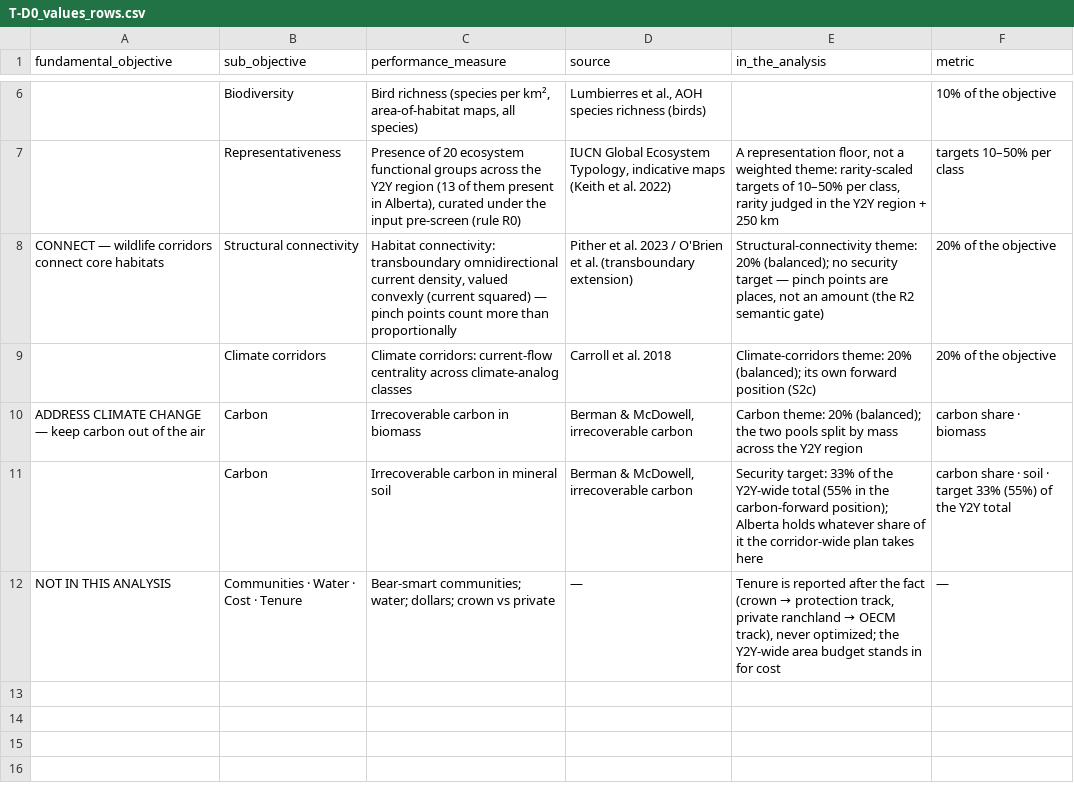
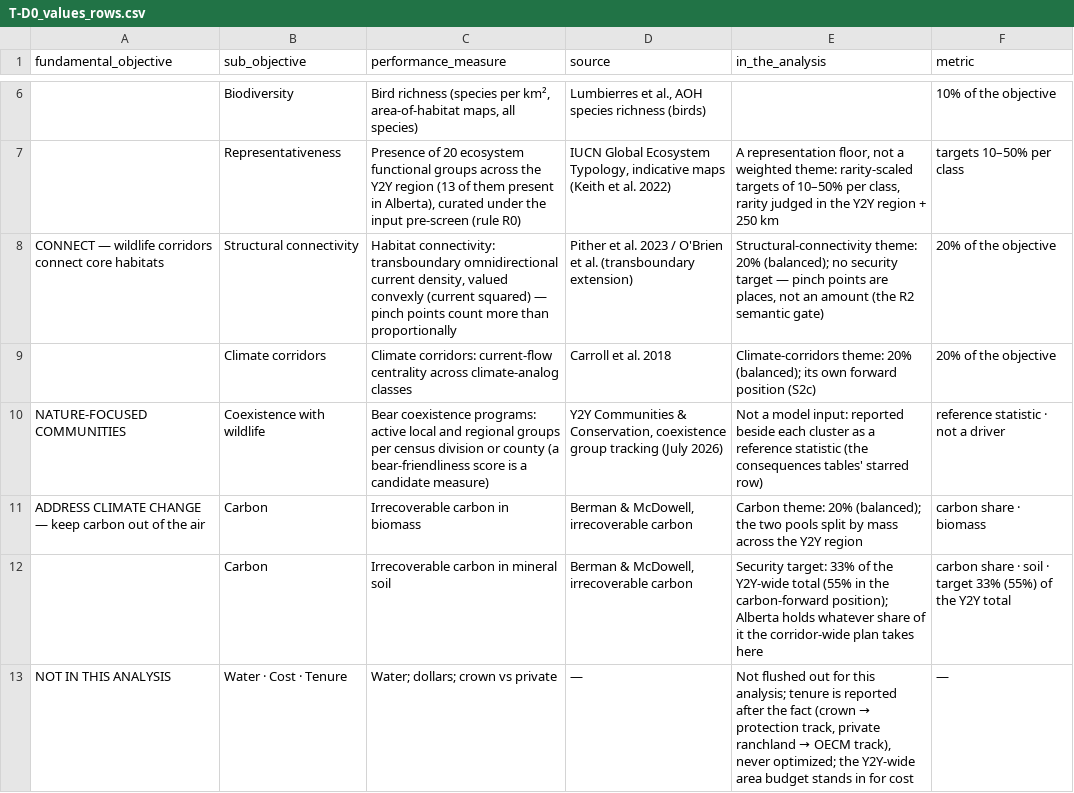
Before and after one commit to bermane/y2y-spatial-optimization, a CSV file: analyses/alberta_prioritization/director_package_y2y_analysis/tables/T-D0_values_rows.csv, drawn as a sheet; only a part is shown, gaps mark what is left out.

```diff
--- a/analyses/alberta_prioritization/director_package_y2y_analysis/tables/T-D0_values_rows.csv
+++ b/analyses/alberta_prioritization/director_package_y2y_analysis/tables/T-D0_values_rows.csv
@@ -9,4 +9,5 @@ CONNECT — wildlife corridors connect core habitats,Structural connectivity,"Ha
 ,Climate corridors,Climate corridors: current-flow centrality across climate-analog classes,Carroll et al. 2018,Climate-corridors theme: 20% (balanced); its own forward position (S2c),20% of the objective
+NATURE-FOCUSED COMMUNITIES,Coexistence with wildlife,Bear coexistence programs: active local and regional groups per census division or county (a bear-friendliness score is a candidate measure),"Y2Y Communities & Conservation, coexistence group tracking (July 2026)",Not a model input: reported beside each cluster as a reference statistic (the consequences tables' starred row),reference statistic · not a driver
 ADDRESS CLIMATE CHANGE — keep carbon out of the air,Carbon,Irrecoverable carbon in biomass,"Berman & McDowell, irrecoverable carbon",Carbon theme: 20% (balanced); the two pools split by mass across the Y2Y region,carbon share · biomass
 ,Carbon,Irrecoverable carbon in mineral soil,"Berman & McDowell, irrecoverable carbon",Security target: 33% of the Y2Y-wide total (55% in the carbon-forward position); Alberta holds whatever share of it the corridor-wide plan takes here,carbon share · soil · target 33% (55%) of the Y2Y total
-NOT IN THIS ANALYSIS,Communities · Water · Cost · Tenure,Bear-smart communities; water; dollars; crown vs private,—,"Tenure is reported after the fact (crown → protection track, private ranchland → OECM track), never optimized; the Y2Y-wide area budget stands in for cost",—
+NOT IN THIS ANALYSIS,Water · Cost · Tenure,Water; dollars; crown vs private,—,"Not flushed out for this analysis; tenure is reported after the fact (crown → protection track, private ranchland → OECM track), never optimized; the Y2Y-wide area budget stands in for cost",—
```
Also changed, not shown: analyses/alberta_prioritization/director_package_y2y_analysis/tables/T-D0_values.csv, analyses/alberta_prioritization/director_package_y2y_analysis/tables/T-D7_mean_vs_median_check.csv, 35 other files.
